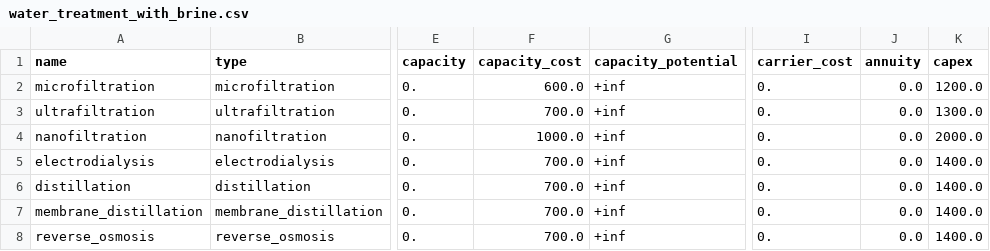
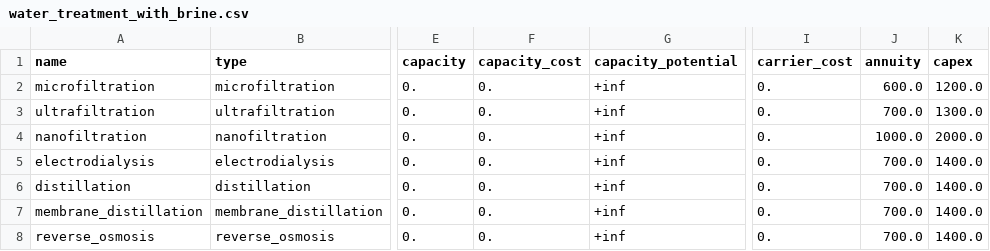
Before and after one commit to rl-institut/cp_nigeria_app, a CSV file: app/static/wefe_configurator/component_library/components/data/elements/water_treatment_with_brine.csv, drawn as a sheet; only a part is shown, gaps mark what is left out; the diff names each change by its address in the sheet, - before the commit and + after, or states it on an @@ line.

```diff
--- a/app/static/wefe_configurator/component_library/components/data/elements/water_treatment_with_brine.csv
+++ b/app/static/wefe_configurator/component_library/components/data/elements/water_treatment_with_brine.csv
-F2 (capacity_cost): 600.0
+F2 (capacity_cost): 0.
-J2 (annuity): 0.0
+J2 (annuity): 600.0
-F3 (capacity_cost): 700.0
+F3 (capacity_cost): 0.
-J3 (annuity): 0.0
+J3 (annuity): 700.0
-F4 (capacity_cost): 1000.0
+F4 (capacity_cost): 0.
-J4 (annuity): 0.0
+J4 (annuity): 1000.0
-F5:F8 (capacity_cost): 700.0
+F5:F8 (capacity_cost): 0.
-J5:J8 (annuity): 0.0
+J5:J8 (annuity): 700.0
```
Also changed, not shown: app/static/wefe_configurator/component_library/components/data/elements/composting_toilet.csv, app/static/wefe_configurator/component_library/components/data/elements/dry_toilet.csv, 10 other files.
